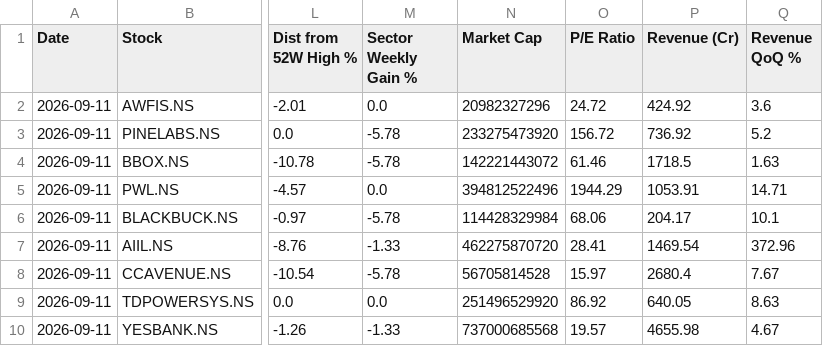
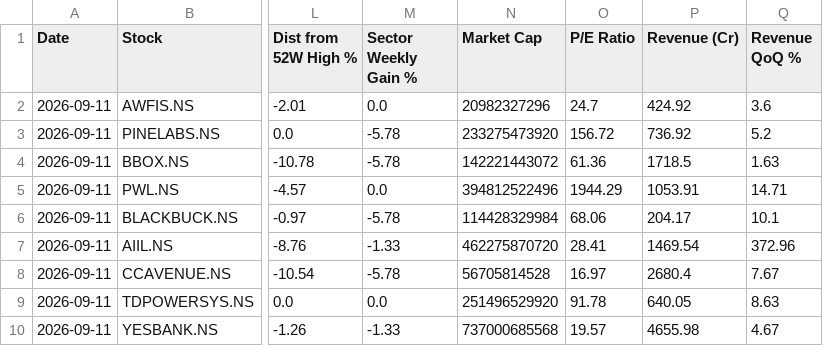
Before and after one commit to abhinandanrssb-lgtm/momentum-scanner, a CSV file: output/latest_scan.csv, drawn as a sheet; only a part is shown, gaps mark what is left out; the diff names each change by its address in the sheet, - before the commit and + after, or states it on an @@ line.

```diff
--- a/output/latest_scan.csv
+++ b/output/latest_scan.csv
-O2 (P/E Ratio): 24.72
+O2 (P/E Ratio): 24.7
-O4 (P/E Ratio): 61.46
+O4 (P/E Ratio): 61.36
-O8 (P/E Ratio): 15.97
+O8 (P/E Ratio): 16.97
-O9 (P/E Ratio): 86.92
+O9 (P/E Ratio): 91.78
```
